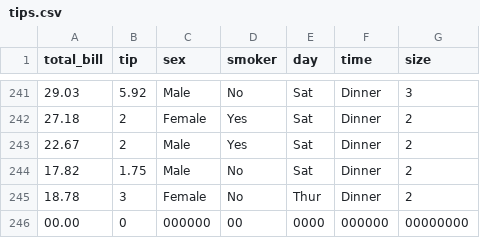
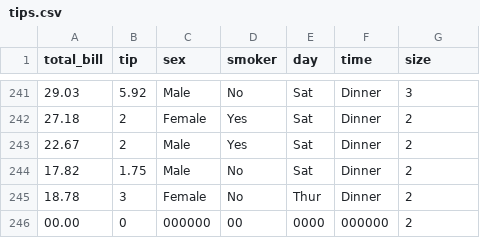
Before and after one commit to farrukhras/Test-Datasets, a CSV file: tips.csv, drawn as a sheet; only a part is shown, gaps mark what is left out.

Commit message:
Update tips.csv

```diff
--- a/tips.csv
+++ b/tips.csv
@@ -245,2 +245,2 @@
 18.78,3,"Female","No","Thur","Dinner",2
-00.00,0,"000000","00","0000","000000",00000000
+00.00,0,"000000","00","0000","000000",2
```
